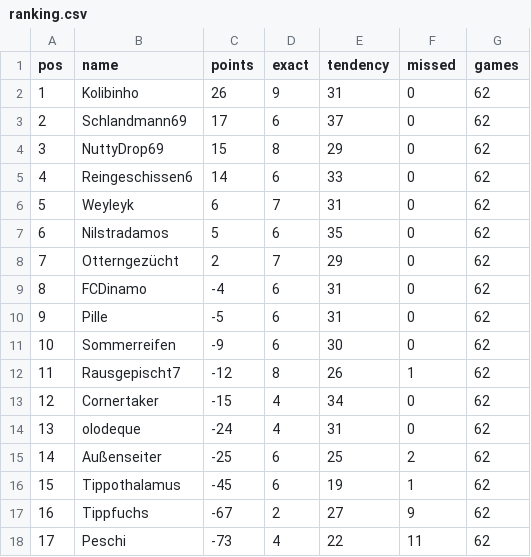
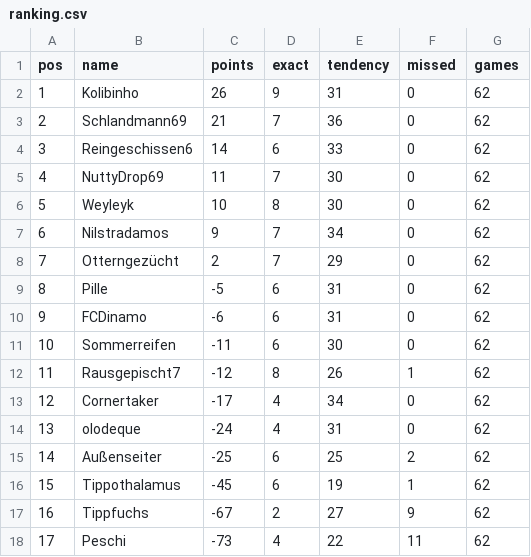
Before and after one commit to senickel/mexiko26-wertung, a CSV file: ranking.csv, drawn as a sheet.

Commit message:
update ranking

```diff
--- a/ranking.csv
+++ b/ranking.csv
@@ -2,13 +2,13 @@ pos,name,points,exact,tendency,missed,games
 1,Kolibinho,26,9,31,0,62
-2,Schlandmann69,17,6,37,0,62
-3,NuttyDrop69,15,8,29,0,62
-4,Reingeschissen6,14,6,33,0,62
-5,Weyleyk,6,7,31,0,62
-6,Nilstradamos,5,6,35,0,62
+2,Schlandmann69,21,7,36,0,62
+3,Reingeschissen6,14,6,33,0,62
+4,NuttyDrop69,11,7,30,0,62
+5,Weyleyk,10,8,30,0,62
+6,Nilstradamos,9,7,34,0,62
 7,Otterngezücht,2,7,29,0,62
-8,FCDinamo,-4,6,31,0,62
-9,Pille,-5,6,31,0,62
-10,Sommerreifen,-9,6,30,0,62
+8,Pille,-5,6,31,0,62
+9,FCDinamo,-6,6,31,0,62
+10,Sommerreifen,-11,6,30,0,62
 11,Rausgepischt7,-12,8,26,1,62
-12,Cornertaker,-15,4,34,0,62
+12,Cornertaker,-17,4,34,0,62
 13,olodeque,-24,4,31,0,62
```
Also changed, not shown: 18 other files.
